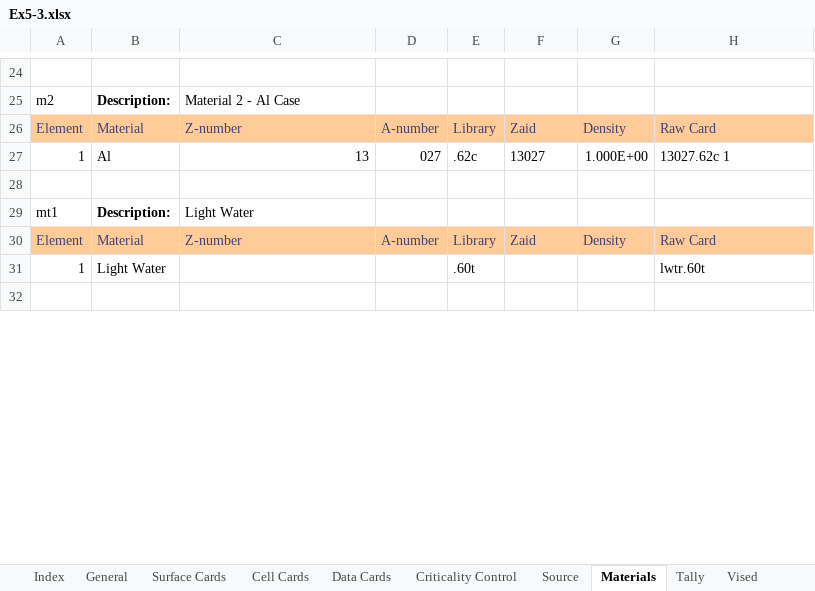
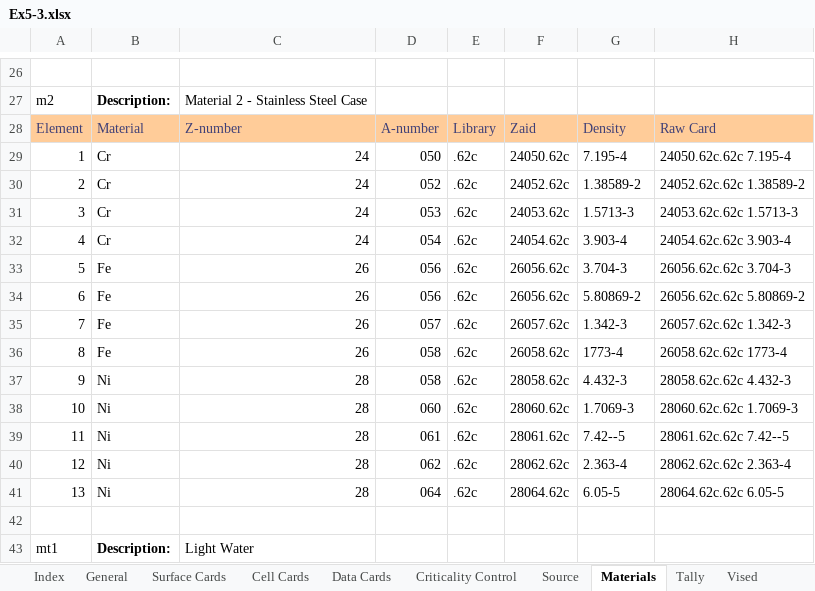
Before and after one commit to patrickdolloso/MCNP6-Criticality-Primer, an Excel workbook: MCNP Example Runs/Ex5-3/Ex5-3.xlsx, sheet Materials, drawn as a sheet; only a part is shown, gaps mark what is left out; the shorter side is filled out with more unchanged rows; values as stored, in another font and other column widths than the file's, no borders; charts and pictures not drawn; removed rows and columns are numbered as before the commit, all else as after; the diff covers the shown part only; the diff names each change by its address in the sheet, - before the commit and + after, or states it on an @@ line.

Commit message:
updated material cards

```diff
--- a/MCNP Example Runs/Ex5-3/Ex5-3.xlsx (sheet Materials)
+++ b/MCNP Example Runs/Ex5-3/Ex5-3.xlsx (sheet Materials)
-C27: Material 2 - Al Case
+C27: Material 2 - Stainless Steel Case
-row 27: 1 | Al | 13 | 027 | .62c | 13027 | 1.000E+00 | 13027.62c 1
+row 29: 1 | Cr | 24 | 050 | .62c | 24050.62c | 7.195-4 | 24050.62c.62c 7.195-4
+row 30: 2 | Cr | 24 | 052 | .62c | 24052.62c | 1.38589-2 | 24052.62c.62c 1.38589-2
+row 31: 3 | Cr | 24 | 053 | .62c | 24053.62c | 1.5713-3 | 24053.62c.62c 1.5713-3
+row 32: 4 | Cr | 24 | 054 | .62c | 24054.62c | 3.903-4 | 24054.62c.62c 3.903-4
+row 33: 5 | Fe | 26 | 056 | .62c | 26056.62c | 3.704-3 | 26056.62c.62c 3.704-3
+row 34: 6 | Fe | 26 | 056 | .62c | 26056.62c | 5.80869-2 | 26056.62c.62c 5.80869-2
+row 35: 7 | Fe | 26 | 057 | .62c | 26057.62c | 1.342-3 | 26057.62c.62c 1.342-3
+row 36: 8 | Fe | 26 | 058 | .62c | 26058.62c | 1773-4 | 26058.62c.62c 1773-4
+row 37: 9 | Ni | 28 | 058 | .62c | 28058.62c | 4.432-3 | 28058.62c.62c 4.432-3
+row 38: 10 | Ni | 28 | 060 | .62c | 28060.62c | 1.7069-3 | 28060.62c.62c 1.7069-3
+row 39: 11 | Ni | 28 | 061 | .62c | 28061.62c | 7.42--5 | 28061.62c.62c 7.42--5
+row 40: 12 | Ni | 28 | 062 | .62c | 28062.62c | 2.363-4 | 28062.62c.62c 2.363-4
+row 41: 13 | Ni | 28 | 064 | .62c | 28064.62c | 6.05-5 | 28064.62c.62c 6.05-5
```
Also changed, not shown: 4 added rows, 14 removed rows and 31 edited cells elsewhere in this sheet, formulas that keep their value, 1 other file.
